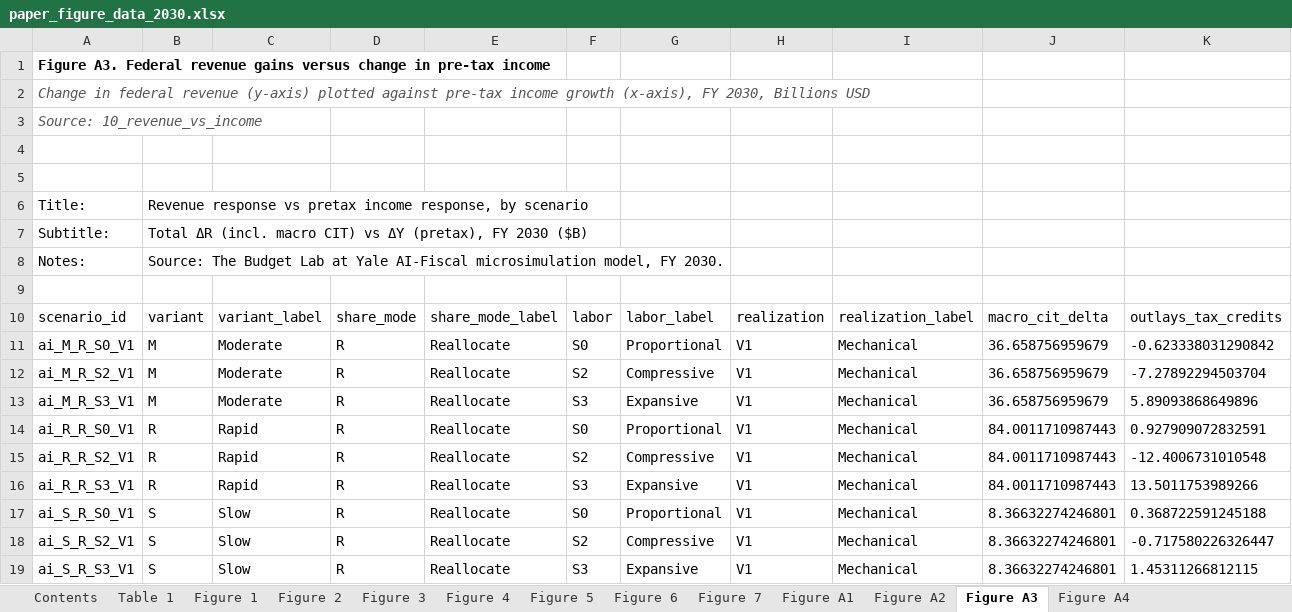
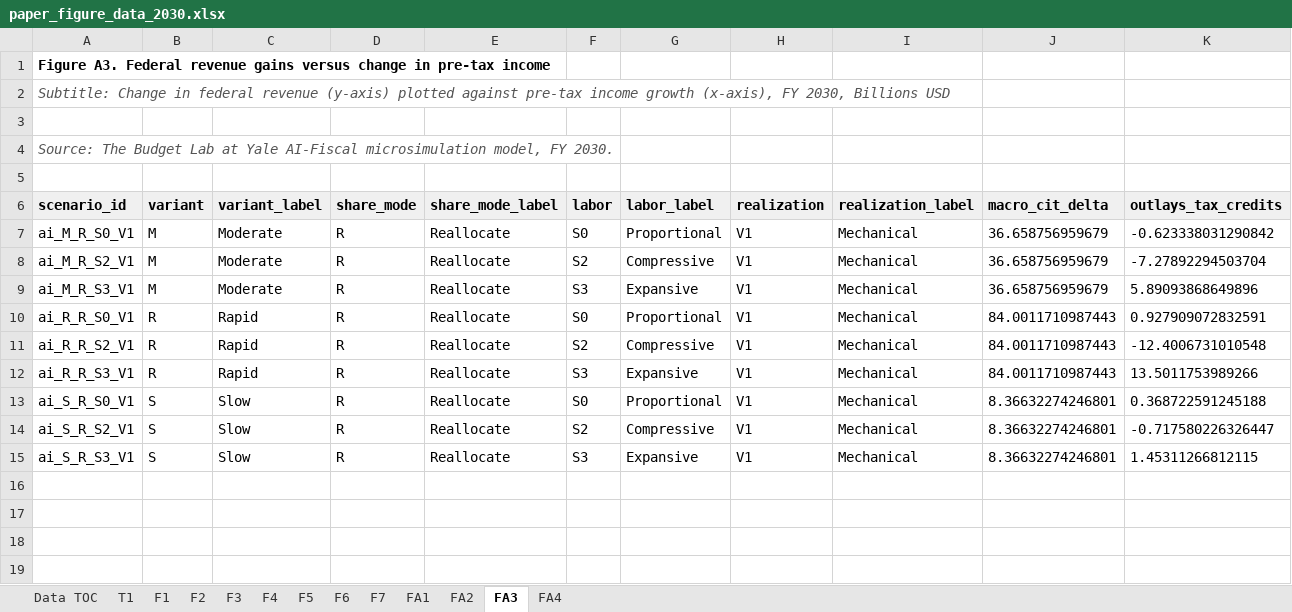
Before and after one commit to Budget-Lab-Yale/AI-Fiscal, an Excel workbook: results/figures/2030/paper_figure_data_2030.xlsx, sheet FA3, drawn as a sheet; only a part is shown; values as stored, in another font and other column widths than the file's, no borders; removed rows and columns are numbered as before the commit, all else as after; rows hold the shown columns only; the diff covers the shown part only; the diff names each change by its address in the sheet, - before the commit and + after, or states it on an @@ line.

```diff
--- a/results/figures/2030/paper_figure_data_2030.xlsx (sheet FA3)
+++ b/results/figures/2030/paper_figure_data_2030.xlsx (sheet FA3)
-sheet tab: Contents
+sheet tab: Data TOC
-sheet tab: Table 1
+sheet tab: T1
-sheet tab: Figure 1
+sheet tab: F1
-sheet tab: Figure 2
+sheet tab: F2
-sheet tab: Figure 3
+sheet tab: F3
-sheet tab: Figure 4
+sheet tab: F4
-sheet tab: Figure 5
+sheet tab: F5
-sheet tab: Figure 6
+sheet tab: F6
-sheet tab: Figure 7
+sheet tab: F7
-sheet tab: Figure A1
+sheet tab: FA1
-sheet tab: Figure A2
+sheet tab: FA2
-sheet tab: Figure A3
+sheet tab: FA3
-sheet tab: Figure A4
+sheet tab: FA4
-A2 (scenario_id): Change in…
+A2 (scenario_id): Subtitle: Change in…
-row 3: Source: 10_revenue_vs_income
-A4 (scenario_id): (empty)
+A4 (scenario_id): Source: The Budget Lab at Yale AI-Fiscal microsimulation model, FY 2030.
-row 6: Title: | Revenue response vs pretax income response, by scenario
-row 7: Subtitle: | Total ΔR (incl. macro CIT) vs ΔY (pretax), FY 2030 ($B)
-row 8: Notes: | Source: The Budget Lab at Yale AI-Fiscal microsimulation model, FY 2030.
@@ A6:K6 fill: none → #F0F0F0, bold: off → on @@
```
Also changed, not shown: cell formats elsewhere in this sheet, sheet Data TOC, sheet F4, sheet F3, sheet F6, sheet F7, sheet F5, 6 more sheets, 3 other files.
